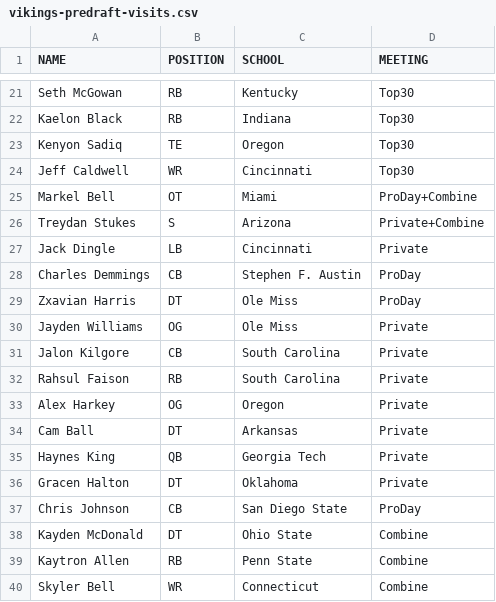
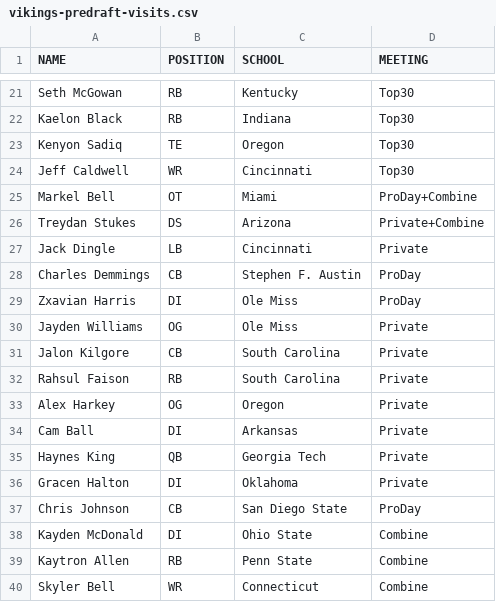
Before and after one commit to cluqueg/nfl-draft-2026, a CSV file: data/raw/vikings-predraft-visits.csv, drawn as a sheet; only a part is shown, gaps mark what is left out; the diff covers the shown part only.

```diff
--- a/data/raw/vikings-predraft-visits.csv
+++ b/data/raw/vikings-predraft-visits.csv
@@ -25,6 +25,6 @@ Jeff Caldwell,WR,Cincinnati,Top30
 Markel Bell,OT,Miami,ProDay+Combine
-Treydan Stukes,S,Arizona,Private+Combine
+Treydan Stukes,DS,Arizona,Private+Combine
 Jack Dingle,LB,Cincinnati,Private
 Charles Demmings,CB,Stephen F. Austin,ProDay
-Zxavian Harris,DT,Ole Miss,ProDay
+Zxavian Harris,DI,Ole Miss,ProDay
 Jayden Williams,OG,Ole Miss,Private
@@ -33,7 +33,7 @@ Rahsul Faison,RB,South Carolina,Private
 Alex Harkey,OG,Oregon,Private
-Cam Ball,DT,Arkansas,Private
+Cam Ball,DI,Arkansas,Private
 Haynes King,QB,Georgia Tech,Private
-Gracen Halton,DT,Oklahoma,Private
+Gracen Halton,DI,Oklahoma,Private
 Chris Johnson,CB,San Diego State,ProDay
-Kayden McDonald,DT,Ohio State,Combine
+Kayden McDonald,DI,Ohio State,Combine
 Kaytron Allen,RB,Penn State,Combine
```
Also changed, not shown: 7 edited cells elsewhere in this file, data/raw/nfl-grades.csv, data/raw/pff-big-board-2026-04-13.csv, 1 other file.
